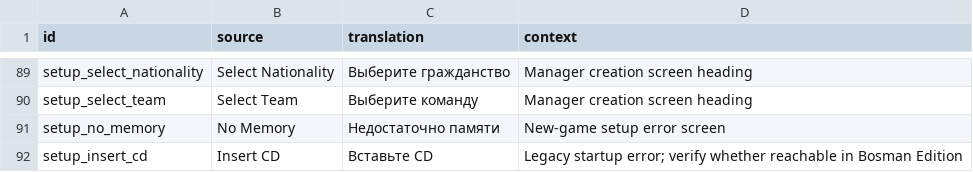
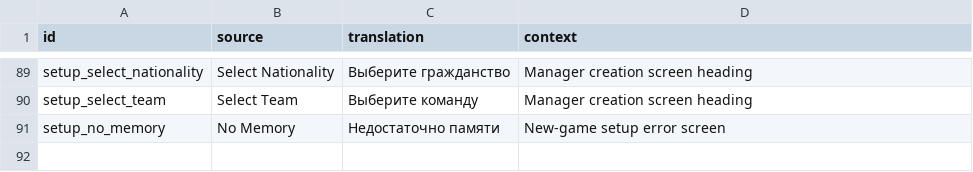
Before and after one commit to theosmanovwork-lang/cm0102-bosman-edition-Russian, a TSV file: locales/ru-RU.tsv, drawn as a sheet; only a part is shown, gaps mark what is left out; the diff names each change by its address in the sheet, - before the commit and + after, or states it on an @@ line.

Commit message:
localisation: exclude legacy CD prompt from interface catalogue

```diff
--- a/locales/ru-RU.tsv
+++ b/locales/ru-RU.tsv
-row 92: setup_insert_cd | Insert CD | Вставьте CD | Legacy startup error; verify whether reachable in Bosman Edition
```
